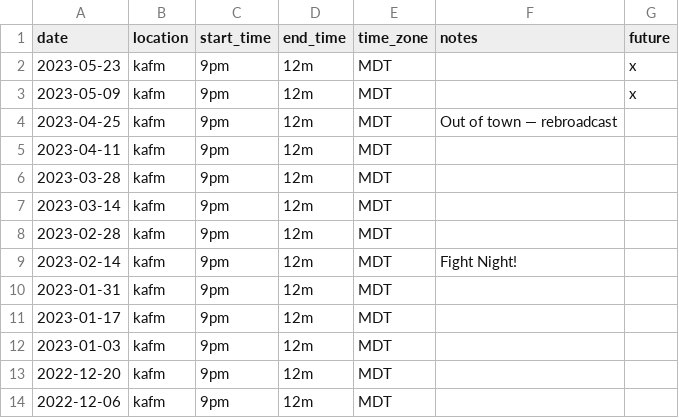
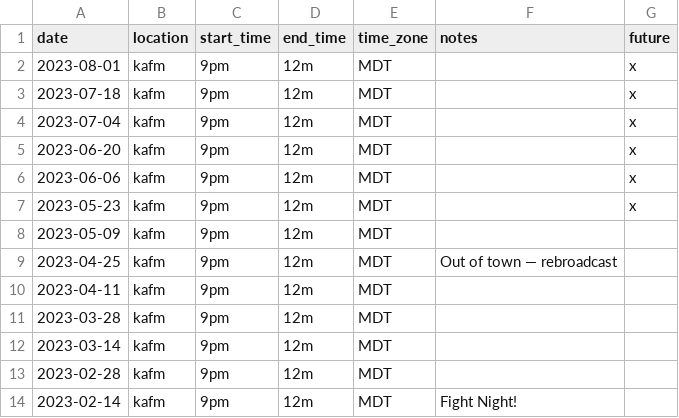
Before and after one commit to ubikorp/lacking.org, a CSV file: _data/schedule.csv, drawn as a sheet; only a part is shown; the shorter side is filled out with more unchanged rows.

```diff
--- a/_data/schedule.csv
+++ b/_data/schedule.csv
@@ -1,4 +1,9 @@
 date,location,start_time,end_time,time_zone,notes,future
+2023-08-01,kafm,9pm,12m,MDT,,x
+2023-07-18,kafm,9pm,12m,MDT,,x
+2023-07-04,kafm,9pm,12m,MDT,,x
+2023-06-20,kafm,9pm,12m,MDT,,x
+2023-06-06,kafm,9pm,12m,MDT,,x
 2023-05-23,kafm,9pm,12m,MDT,,x
-2023-05-09,kafm,9pm,12m,MDT,,x
+2023-05-09,kafm,9pm,12m,MDT,,
 2023-04-25,kafm,9pm,12m,MDT,Out of town — rebroadcast,
```
Also changed, not shown: _data/new_playlist.csv, 3 other files.
